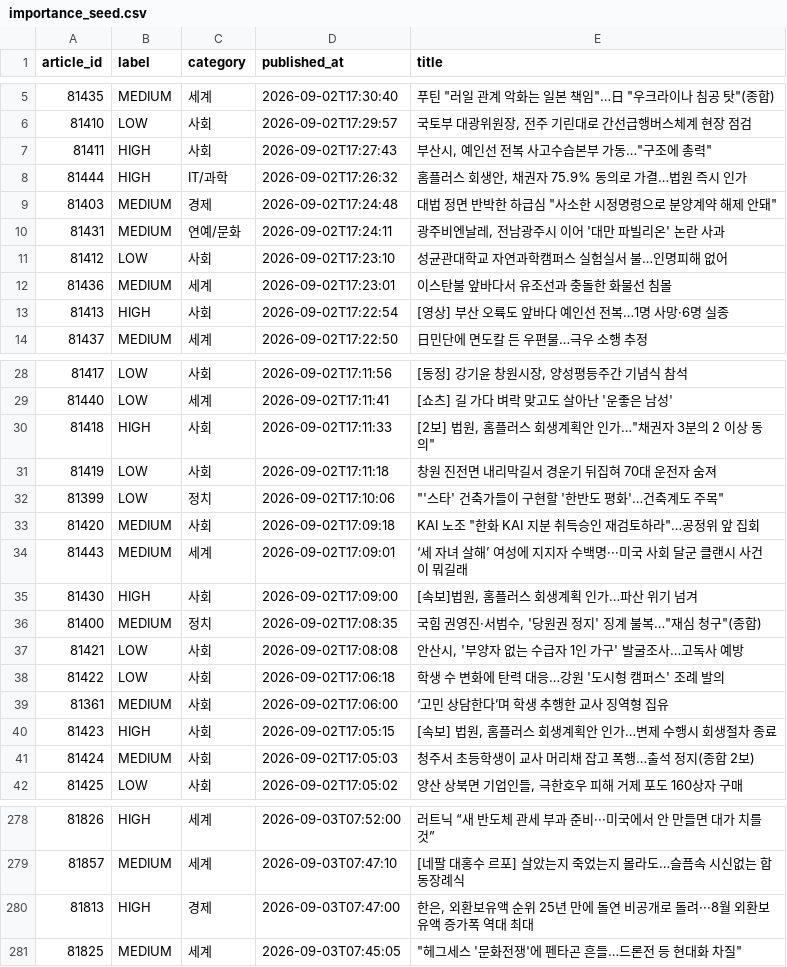
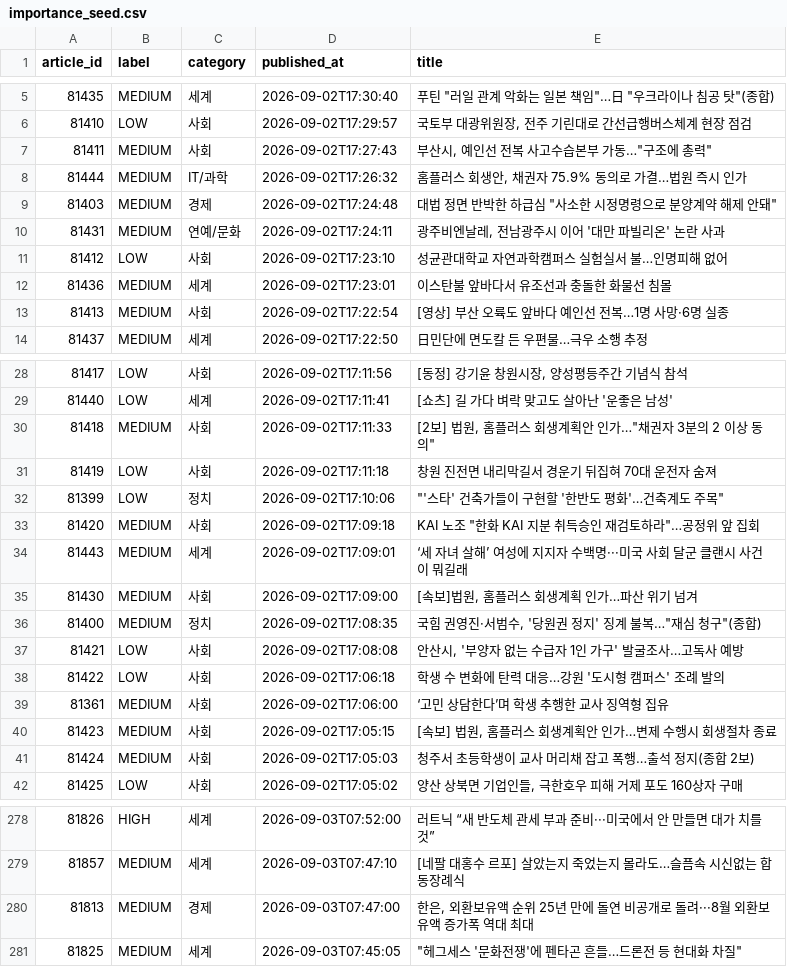
Before and after one commit to neeews/backend, a CSV file: labels/importance_seed.csv, drawn as a sheet; only a part is shown, gaps mark what is left out; the diff covers the shown part only.

```diff
--- a/labels/importance_seed.csv
+++ b/labels/importance_seed.csv
@@ -6,4 +6,4 @@ article_id,label,category,published_at,title
 81410,LOW,사회,2026-09-02T17:29:57,"국토부 대광위원장, 전주 기린대로 간선급행버스체계 현장 점검"
-81411,HIGH,사회,2026-09-02T17:27:43,"부산시, 예인선 전복 사고수습본부 가동…""구조에 총력"""
-81444,HIGH,IT/과학,2026-09-02T17:26:32,"홈플러스 회생안, 채권자 75.9% 동의로 가결…법원 즉시 인가"
+81411,MEDIUM,사회,2026-09-02T17:27:43,"부산시, 예인선 전복 사고수습본부 가동…""구조에 총력"""
+81444,MEDIUM,IT/과학,2026-09-02T17:26:32,"홈플러스 회생안, 채권자 75.9% 동의로 가결…법원 즉시 인가"
 81403,MEDIUM,경제,2026-09-02T17:24:48,"대법 정면 반박한 하급심 ""사소한 시정명령으로 분양계약 해제 안돼"""
@@ -12,3 +12,3 @@ article_id,label,category,published_at,title
 81436,MEDIUM,세계,2026-09-02T17:23:01,이스탄불 앞바다서 유조선과 충돌한 화물선 침몰
-81413,HIGH,사회,2026-09-02T17:22:54,[영상] 부산 오륙도 앞바다 예인선 전복…1명 사망·6명 실종
+81413,MEDIUM,사회,2026-09-02T17:22:54,[영상] 부산 오륙도 앞바다 예인선 전복…1명 사망·6명 실종
 81437,MEDIUM,세계,2026-09-02T17:22:50,日민단에 면도칼 든 우편물…극우 소행 추정
@@ -29,3 +29,3 @@ article_id,label,category,published_at,title
 81440,LOW,세계,2026-09-02T17:11:41,[쇼츠] 길 가다 벼락 맞고도 살아난 '운좋은 남성'
-81418,HIGH,사회,2026-09-02T17:11:33,"[2보] 법원, 홈플러스 회생계획안 인가…""채권자 3분의 2 이상 동의"""
+81418,MEDIUM,사회,2026-09-02T17:11:33,"[2보] 법원, 홈플러스 회생계획안 인가…""채권자 3분의 2 이상 동의"""
 81419,LOW,사회,2026-09-02T17:11:18,창원 진전면 내리막길서 경운기 뒤집혀 70대 운전자 숨져
@@ -34,3 +34,3 @@ article_id,label,category,published_at,title
 81443,MEDIUM,세계,2026-09-02T17:09:01,‘세 자녀 살해’ 여성에 지지자 수백명···미국 사회 달군 클랜시 사건이 뭐길래
-81430,HIGH,사회,2026-09-02T17:09:00,"[속보]법원, 홈플러스 회생계획 인가…파산 위기 넘겨"
+81430,MEDIUM,사회,2026-09-02T17:09:00,"[속보]법원, 홈플러스 회생계획 인가…파산 위기 넘겨"
 81400,MEDIUM,정치,2026-09-02T17:08:35,"국힘 권영진·서범수, '당원권 정지' 징계 불복…""재심 청구""(종합)"
@@ -39,3 +39,3 @@ article_id,label,category,published_at,title
 81361,MEDIUM,사회,2026-09-02T17:06:00,‘고민 상담한다’며 학생 추행한 교사 징역형 집유
-81423,HIGH,사회,2026-09-02T17:05:15,"[속보] 법원, 홈플러스 회생계획안 인가…변제 수행시 회생절차 종료"
+81423,MEDIUM,사회,2026-09-02T17:05:15,"[속보] 법원, 홈플러스 회생계획안 인가…변제 수행시 회생절차 종료"
 81424,MEDIUM,사회,2026-09-02T17:05:03,청주서 초등학생이 교사 머리채 잡고 폭행…출석 정지(종합 2보)
@@ -279,3 +279,3 @@ article_id,label,category,published_at,title
 81857,MEDIUM,세계,2026-09-03T07:47:10,[네팔 대홍수 르포] 살았는지 죽었는지 몰라도…슬픔속 시신없는 합동장례식
-81813,HIGH,경제,2026-09-03T07:47:00,"한은, 외환보유액 순위 25년 만에 돌연 비공개로 돌려···8월 외환보유액 증가폭 역대 최대"
+81813,MEDIUM,경제,2026-09-03T07:47:00,"한은, 외환보유액 순위 25년 만에 돌연 비공개로 돌려···8월 외환보유액 증가폭 역대 최대"
 81825,MEDIUM,세계,2026-09-03T07:45:05,"""헤그세스 '문화전쟁'에 펜타곤 흔들…드론전 등 현대화 차질"""
```
Also changed, not shown: 5 edited cells elsewhere in this file, 2 other files.
